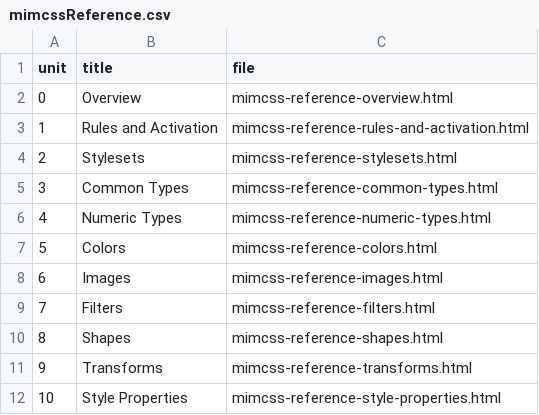
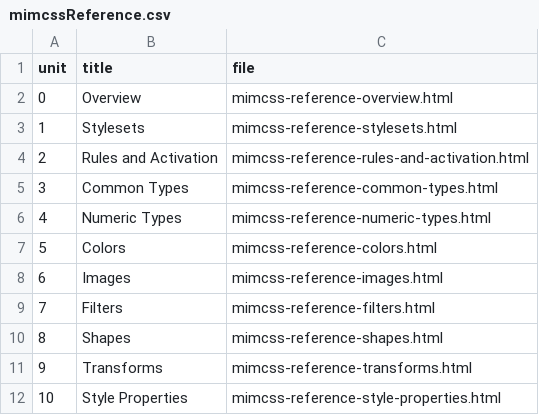
Before and after one commit to mmichlin66/mmichlin66.github.io, a CSV file: _data/mimcssReference.csv, drawn as a sheet.

Commit message:
Continue with reference

```diff
--- a/_data/mimcssReference.csv
+++ b/_data/mimcssReference.csv
@@ -2,4 +2,4 @@ unit,title,file
 0,Overview,mimcss-reference-overview.html
-1,Rules and Activation,mimcss-reference-rules-and-activation.html
-2,Stylesets,mimcss-reference-stylesets.html
+1,Stylesets,mimcss-reference-stylesets.html
+2,Rules and Activation,mimcss-reference-rules-and-activation.html
 3,Common Types,mimcss-reference-common-types.html
```
Also changed, not shown: 5 other files.
